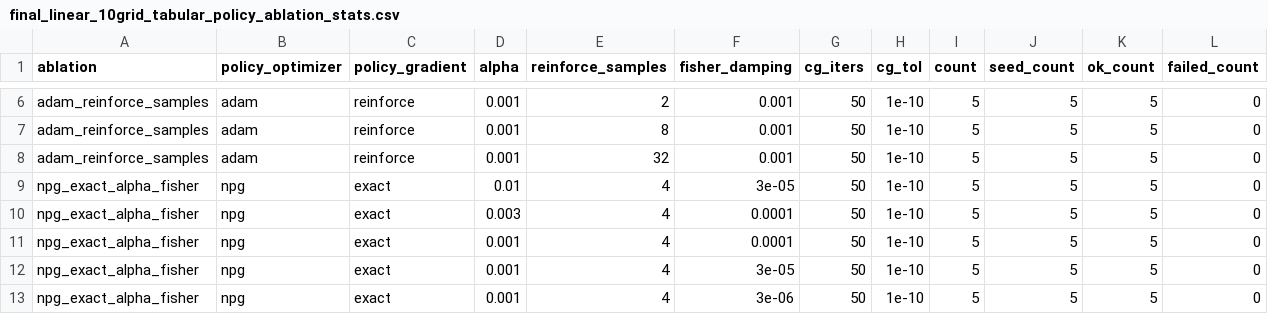
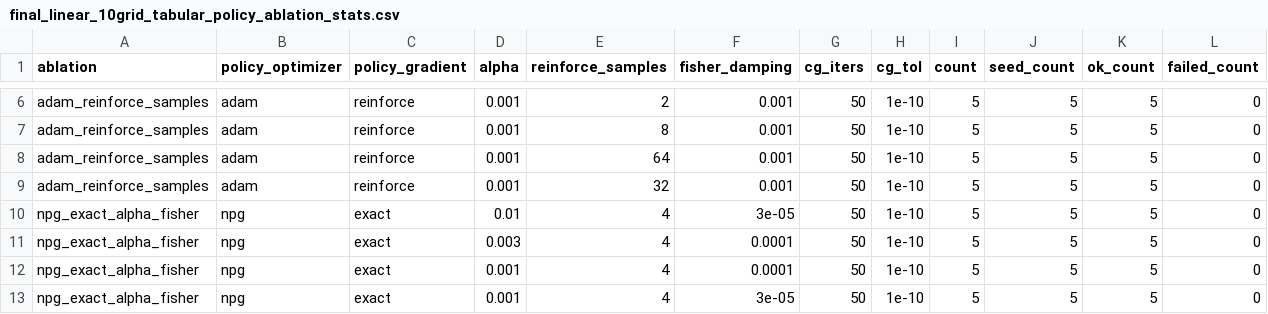
Before and after one commit to maaurod/Generalized-FOGAS, a CSV file: data/results/generalization/ablations/policy/10grid/final_linear_10grid_tabular_policy_ablation_stats.csv, drawn as a sheet; only a part is shown, gaps mark what is left out; the shorter side is filled out with more unchanged rows; rows hold the shown columns only; the diff names each change by its address in the sheet, - before the commit and + after, or states it on an @@ line.

```diff
--- a/data/results/generalization/ablations/policy/10grid/final_linear_10grid_tabular_policy_ablation_stats.csv
+++ b/data/results/generalization/ablations/policy/10grid/final_linear_10grid_tabular_policy_ablation_stats.csv
+row 8: adam_reinforce_samples | adam | reinforce | 0.001 | 64 | 0.001 | 50 | 1e-10 | 5 | 5 | 5 | 0
```
Also changed, not shown: data/results/generalization/ablations/beta/10grid/final_linear_10grid_tabular_beta_ablation_stats.csv, data/results/generalization/ablations/policy/10grid/final_linear_10grid_tabular_policy_ablation.csv, 10 other files.
